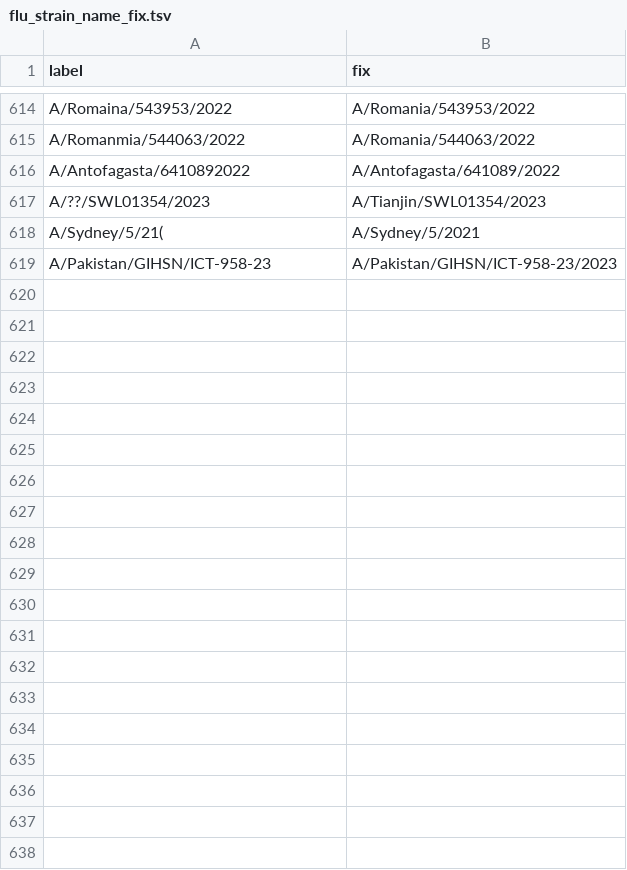
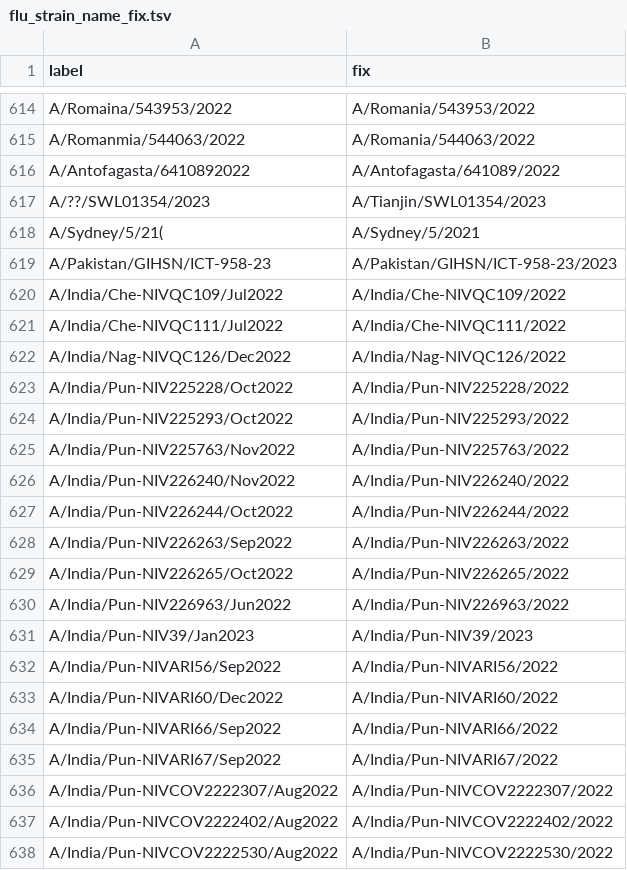
Before and after one commit to nextstrain/fauna, a TSV file: source-data/flu_strain_name_fix.tsv, drawn as a sheet; only a part is shown, gaps mark what is left out; the diff covers the shown part only; the diff names each change by its address in the sheet, - before the commit and + after, or states it on an @@ line.

Commit message:
Update flu strain name fixes

```diff
--- a/source-data/flu_strain_name_fix.tsv
+++ b/source-data/flu_strain_name_fix.tsv
+row 620: A/India/Che-NIVQC109/Jul2022 | A/India/Che-NIVQC109/2022
+row 621: A/India/Che-NIVQC111/Jul2022 | A/India/Che-NIVQC111/2022
+row 622: A/India/Nag-NIVQC126/Dec2022 | A/India/Nag-NIVQC126/2022
+row 623: A/India/Pun-NIV225228/Oct2022 | A/India/Pun-NIV225228/2022
+row 624: A/India/Pun-NIV225293/Oct2022 | A/India/Pun-NIV225293/2022
+row 625: A/India/Pun-NIV225763/Nov2022 | A/India/Pun-NIV225763/2022
+row 626: A/India/Pun-NIV226240/Nov2022 | A/India/Pun-NIV226240/2022
+row 627: A/India/Pun-NIV226244/Oct2022 | A/India/Pun-NIV226244/2022
+row 628: A/India/Pun-NIV226263/Sep2022 | A/India/Pun-NIV226263/2022
+row 629: A/India/Pun-NIV226265/Oct2022 | A/India/Pun-NIV226265/2022
+row 630: A/India/Pun-NIV226963/Jun2022 | A/India/Pun-NIV226963/2022
+row 631: A/India/Pun-NIV39/Jan2023 | A/India/Pun-NIV39/2023
+row 632: A/India/Pun-NIVARI56/Sep2022 | A/India/Pun-NIVARI56/2022
+row 633: A/India/Pun-NIVARI60/Dec2022 | A/India/Pun-NIVARI60/2022
+row 634: A/India/Pun-NIVARI66/Sep2022 | A/India/Pun-NIVARI66/2022
+row 635: A/India/Pun-NIVARI67/Sep2022 | A/India/Pun-NIVARI67/2022
+row 636: A/India/Pun-NIVCOV2222307/Aug2022 | A/India/Pun-NIVCOV2222307/2022
+row 637: A/India/Pun-NIVCOV2222402/Aug2022 | A/India/Pun-NIVCOV2222402/2022
+row 638: A/India/Pun-NIVCOV2222530/Aug2022 | A/India/Pun-NIVCOV2222530/2022
```
Also changed, not shown: 25 added rows elsewhere in this file.
